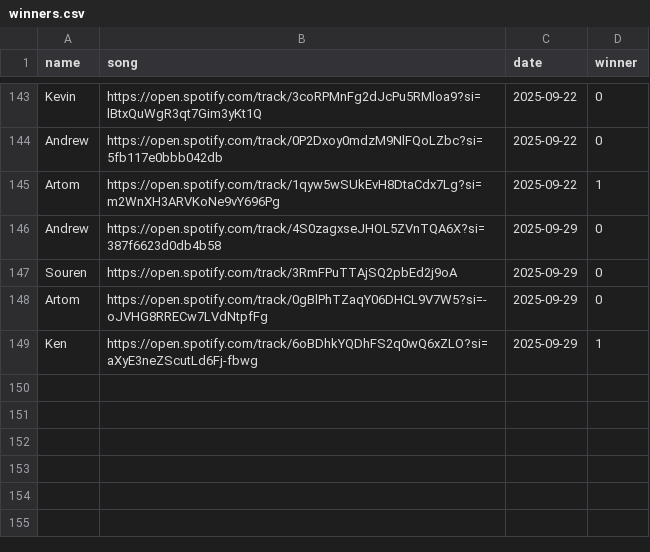
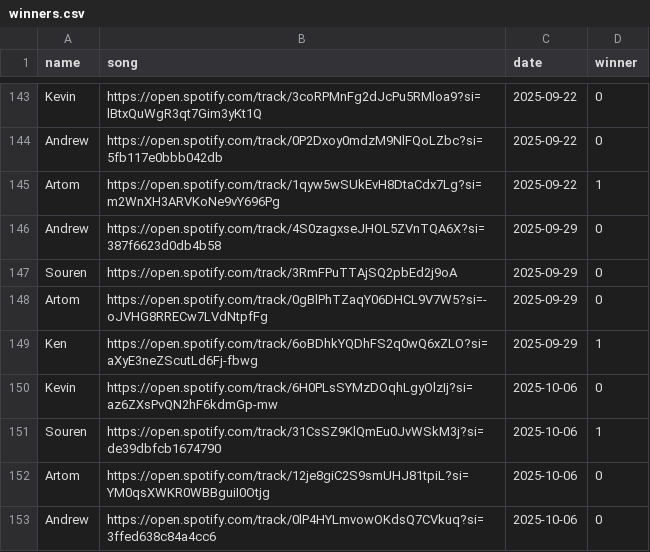
Before and after one commit to kenzoengineer/music_monday, a CSV file: src/winners.csv, drawn as a sheet; only a part is shown, gaps mark what is left out.

Commit message:
added 10-06 winners

```diff
--- a/src/winners.csv
+++ b/src/winners.csv
@@ -149 +149,5 @@ Artom,https://open.spotify.com/track/0gBlPhTZaqY06DHCL9V7W5?si=-oJVHG8RRECw7LVdN
 Ken,https://open.spotify.com/track/6oBDhkYQDhFS2q0wQ6xZLO?si=aXyE3neZScutLd6Fj-fbwg,2025-09-29,1
+Kevin,https://open.spotify.com/track/6H0PLsSYMzDOqhLgyOlzIj?si=az6ZXsPvQN2hF6kdmGp-mw,2025-10-06,0
+Souren,https://open.spotify.com/track/31CsSZ9KlQmEu0JvWSkM3j?si=de39dbfcb1674790,2025-10-06,1
+Artom,https://open.spotify.com/track/12je8giC2S9smUHJ81tpiL?si=YM0qsXWKR0WBBguiI0Otjg,2025-10-06,0
+Andrew,https://open.spotify.com/track/0lP4HYLmvowOKdsQ7CVkuq?si=3ffed638c84a4cc6,2025-10-06,0
```
